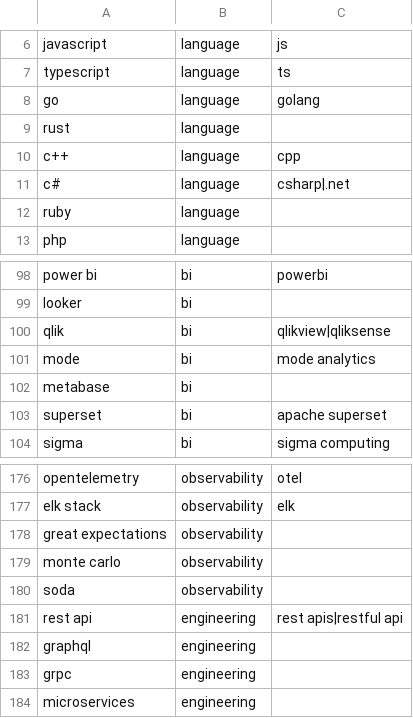
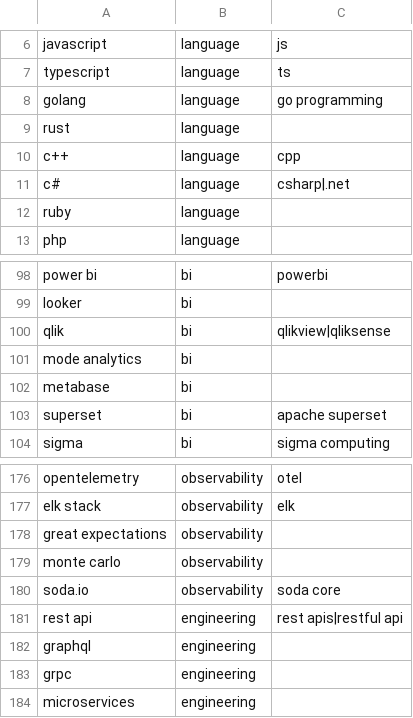
Before and after one commit to kaioff/job_market_pipeline, a CSV file: seeds/skills.csv, drawn as a sheet; only a part is shown, gaps mark what is left out; removed rows and columns are numbered as before the commit, all else as after; the diff names each change by its address in the sheet, - before the commit and + after, or states it on an @@ line.

```diff
--- a/seeds/skills.csv
+++ b/seeds/skills.csv
-row 8: go | language | golang
+row 8: golang | language | go programming
-row 101: mode | bi | mode analytics
+row 101: mode analytics | bi
-row 180: soda | observability
+row 180: soda.io | observability | soda core
```
Also changed, not shown: 2 other files.
